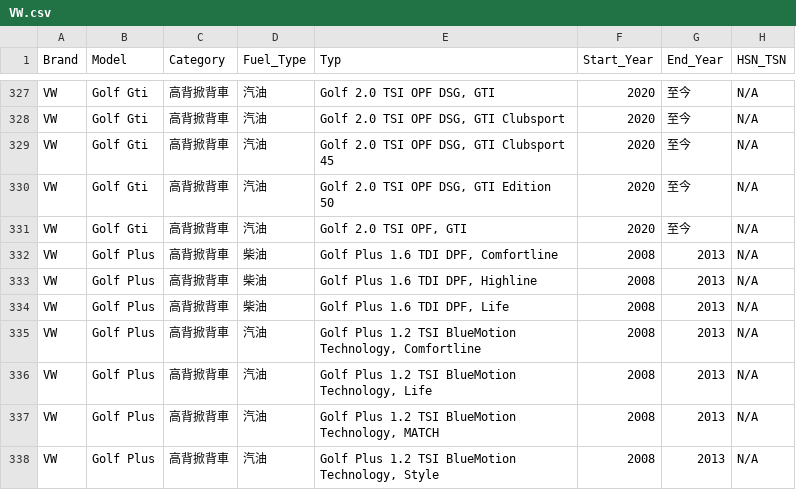
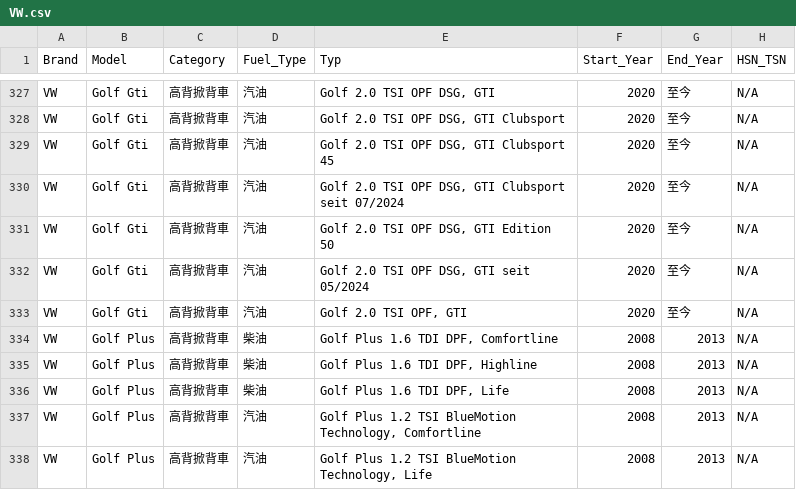
Before and after one commit to chi71211/OrangeAutobild, a CSV file: AutoBild_Exports/VW.csv, drawn as a sheet; only a part is shown, gaps mark what is left out; the shorter side is filled out with more unchanged rows; the diff names each change by its address in the sheet, - before the commit and + after, or states it on an @@ line.

```diff
--- a/AutoBild_Exports/VW.csv
+++ b/AutoBild_Exports/VW.csv
+row 330: VW | Golf Gti | 高背掀背車 | 汽油 | Golf 2.0 TSI OPF DSG, GTI Clubsport seit 07/2024 | 2020 | 至今 | N/A
+row 332: VW | Golf Gti | 高背掀背車 | 汽油 | Golf 2.0 TSI OPF DSG, GTI seit 05/2024 | 2020 | 至今 | N/A
```
Also changed, not shown: AutoBild_Exports/SUBARU.csv, 1 other file.
